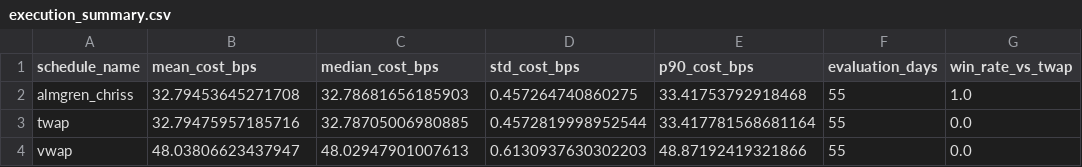
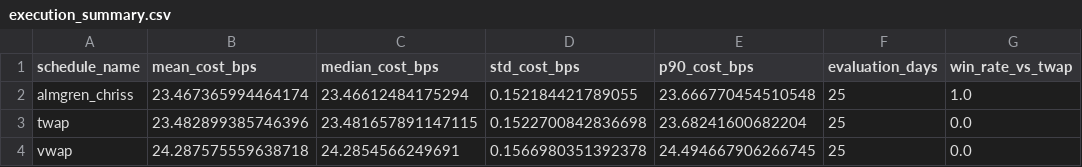
Before and after one commit to GerardWu100/optimal-execution-engine, a CSV file: blog/data/execution_summary.csv, drawn as a sheet.

```diff
--- a/blog/data/execution_summary.csv
+++ b/blog/data/execution_summary.csv
@@ -1,4 +1,4 @@
 schedule_name,mean_cost_bps,median_cost_bps,std_cost_bps,p90_cost_bps,evaluation_days,win_rate_vs_twap
-almgren_chriss,32.79453645271708,32.78681656185903,0.457264740860275,33.41753792918468,55,1.0
-twap,32.79475957185716,32.78705006980885,0.4572819998952544,33.417781568681164,55,0.0
-vwap,48.03806623437947,48.02947901007613,0.6130937630302203,48.87192419321866,55,0.0
+almgren_chriss,23.467365994464174,23.46612484175294,0.152184421789055,23.666770454510548,25,1.0
+twap,23.482899385746396,23.481657891147115,0.1522700842836698,23.68241600682204,25,0.0
+vwap,24.287575559638718,24.2854566249691,0.1566980351392378,24.494667906266745,25,0.0
```
Also changed, not shown: blog/data/feature_target_audit.csv, blog/data/linear_forecasts.csv, 42 other files.
